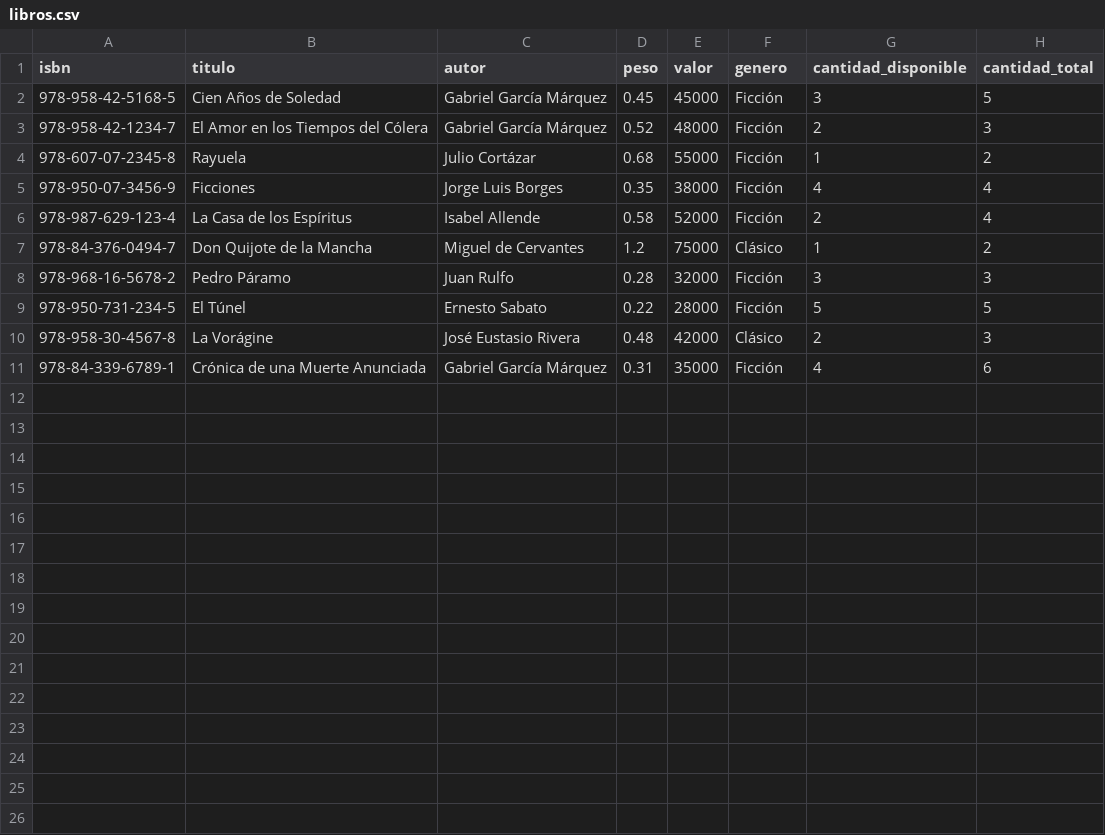
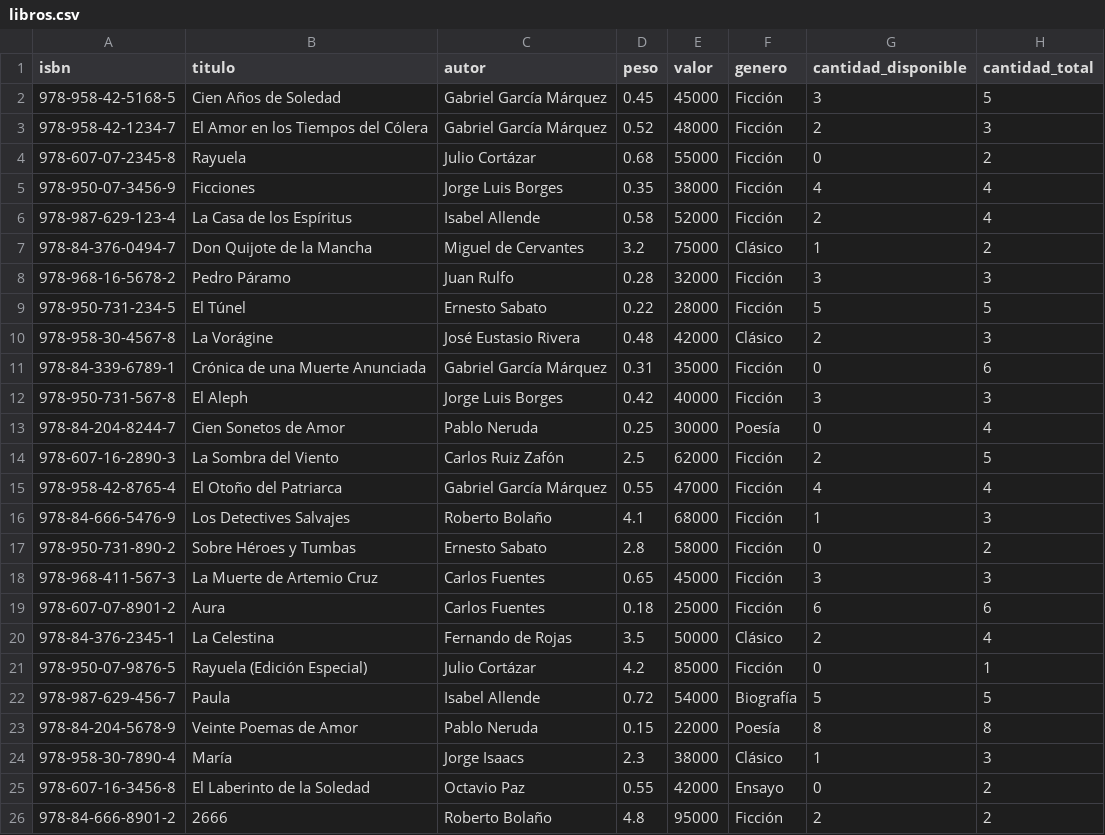
Before and after one commit to Sebastian906/Proyecto-Tecnicas, a CSV file: data/libros.csv, drawn as a sheet.

Commit message:
Expansión de cantidad de libros en los archivos de data

```diff
--- a/data/libros.csv
+++ b/data/libros.csv
@@ -3,6 +3,6 @@ isbn,titulo,autor,peso,valor,genero,cantidad_disponible,cantidad_total
 978-958-42-1234-7,El Amor en los Tiempos del Cólera,Gabriel García Márquez,0.52,48000,Ficción,2,3
-978-607-07-2345-8,Rayuela,Julio Cortázar,0.68,55000,Ficción,1,2
+978-607-07-2345-8,Rayuela,Julio Cortázar,0.68,55000,Ficción,0,2
 978-950-07-3456-9,Ficciones,Jorge Luis Borges,0.35,38000,Ficción,4,4
 978-987-629-123-4,La Casa de los Espíritus,Isabel Allende,0.58,52000,Ficción,2,4
-978-84-376-0494-7,Don Quijote de la Mancha,Miguel de Cervantes,1.2,75000,Clásico,1,2
+978-84-376-0494-7,Don Quijote de la Mancha,Miguel de Cervantes,3.2,75000,Clásico,1,2
 978-968-16-5678-2,Pedro Páramo,Juan Rulfo,0.28,32000,Ficción,3,3
@@ -10,2 +10,17 @@ isbn,titulo,autor,peso,valor,genero,cantidad_disponible,cantidad_total
 978-958-30-4567-8,La Vorágine,José Eustasio Rivera,0.48,42000,Clásico,2,3
-978-84-339-6789-1,Crónica de una Muerte Anunciada,Gabriel García Márquez,0.31,35000,Ficción,4,6
+978-84-339-6789-1,Crónica de una Muerte Anunciada,Gabriel García Márquez,0.31,35000,Ficción,0,6
+978-950-731-567-8,El Aleph,Jorge Luis Borges,0.42,40000,Ficción,3,3
+978-84-204-8244-7,Cien Sonetos de Amor,Pablo Neruda,0.25,30000,Poesía,0,4
+978-607-16-2890-3,La Sombra del Viento,Carlos Ruiz Zafón,2.5,62000,Ficción,2,5
+978-958-42-8765-4,El Otoño del Patriarca,Gabriel García Márquez,0.55,47000,Ficción,4,4
+978-84-666-5476-9,Los Detectives Salvajes,Roberto Bolaño,4.1,68000,Ficción,1,3
+978-950-731-890-2,Sobre Héroes y Tumbas,Ernesto Sabato,2.8,58000,Ficción,0,2
+978-968-411-567-3,La Muerte de Artemio Cruz,Carlos Fuentes,0.65,45000,Ficción,3,3
+978-607-07-8901-2,Aura,Carlos Fuentes,0.18,25000,Ficción,6,6
+978-84-376-2345-1,La Celestina,Fernando de Rojas,3.5,50000,Clásico,2,4
+978-950-07-9876-5,Rayuela (Edición Especial),Julio Cortázar,4.2,85000,Ficción,0,1
+978-987-629-456-7,Paula,Isabel Allende,0.72,54000,Biografía,5,5
+978-84-204-5678-9,Veinte Poemas de Amor,Pablo Neruda,0.15,22000,Poesía,8,8
+978-958-30-7890-4,María,Jorge Isaacs,2.3,38000,Clásico,1,3
+978-607-16-3456-8,El Laberinto de la Soledad,Octavio Paz,0.55,42000,Ensayo,0,2
+978-84-666-8901-2,2666,Roberto Bolaño,4.8,95000,Ficción,2,2
```
Also changed, not shown: 1 other file.
